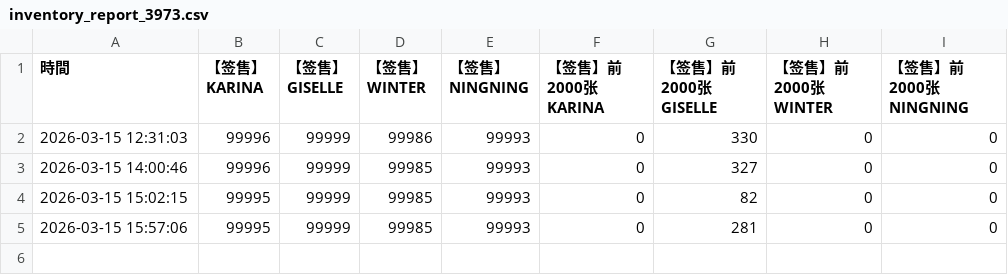
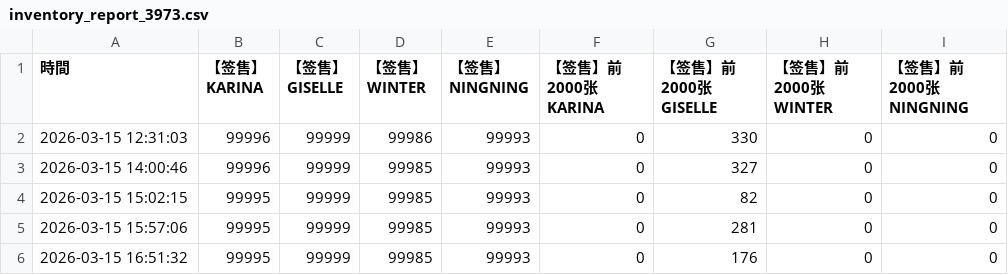
Before and after one commit to Rthy23/aespakms, a CSV file: inventory_report_3973.csv, drawn as a sheet; the diff names each change by its address in the sheet, - before the commit and + after, or states it on an @@ line.

```diff
--- a/inventory_report_3973.csv
+++ b/inventory_report_3973.csv
+row 6: 2026-03-15 16:51:32 | 99995 | 99999 | 99985 | 99993 | 0 | 176 | 0 | 0
```
Also changed, not shown: last_inventory_3973.csv.
